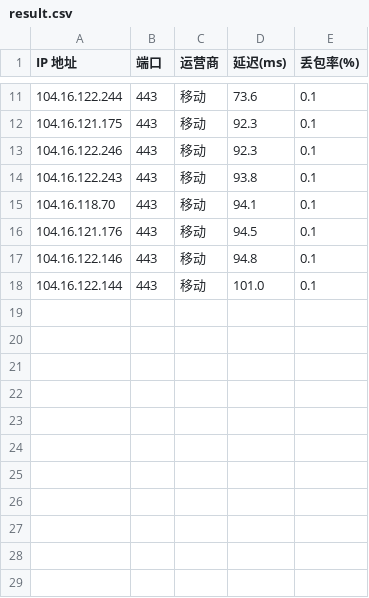
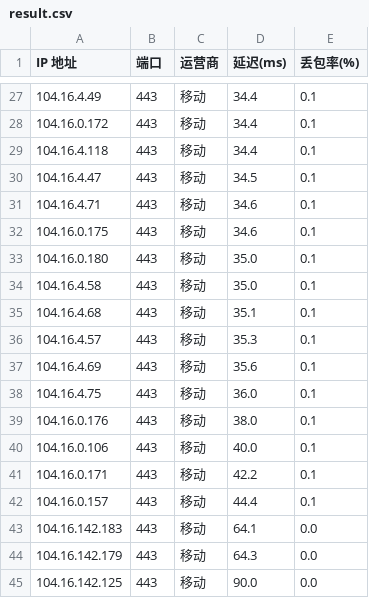
Before and after one commit to jifengwind/Test_ip, a CSV file: Test_ip/result.csv, drawn as a sheet; only a part is shown, gaps mark what is left out; the diff covers the shown part only.

```diff
--- a/Test_ip/result.csv
+++ b/Test_ip/result.csv
@@ -11,8 +27,19 @@ IP 地址,端口,运营商,延迟(ms),丢包率(%)
-104.16.122.244,443,移动,73.6,0.1
-104.16.121.175,443,移动,92.3,0.1
-104.16.122.246,443,移动,92.3,0.1
-104.16.122.243,443,移动,93.8,0.1
-104.16.118.70,443,移动,94.1,0.1
-104.16.121.176,443,移动,94.5,0.1
-104.16.122.146,443,移动,94.8,0.1
-104.16.122.144,443,移动,101.0,0.1
+104.16.4.49,443,移动,34.4,0.1
+104.16.0.172,443,移动,34.4,0.1
+104.16.4.118,443,移动,34.4,0.1
+104.16.4.47,443,移动,34.5,0.1
+104.16.4.71,443,移动,34.6,0.1
+104.16.0.175,443,移动,34.6,0.1
+104.16.0.180,443,移动,35.0,0.1
+104.16.4.58,443,移动,35.0,0.1
+104.16.4.68,443,移动,35.1,0.1
+104.16.4.57,443,移动,35.3,0.1
+104.16.4.69,443,移动,35.6,0.1
+104.16.4.75,443,移动,36.0,0.1
+104.16.0.176,443,移动,38.0,0.1
+104.16.0.106,443,移动,40.0,0.1
+104.16.0.171,443,移动,42.2,0.1
+104.16.0.157,443,移动,44.4,0.1
+104.16.142.183,443,移动,64.1,0.0
+104.16.142.179,443,移动,64.3,0.0
+104.16.142.125,443,移动,90.0,0.0
```
Also changed, not shown: 16 added rows and 18 edited cells elsewhere in this file, 2 other files.
